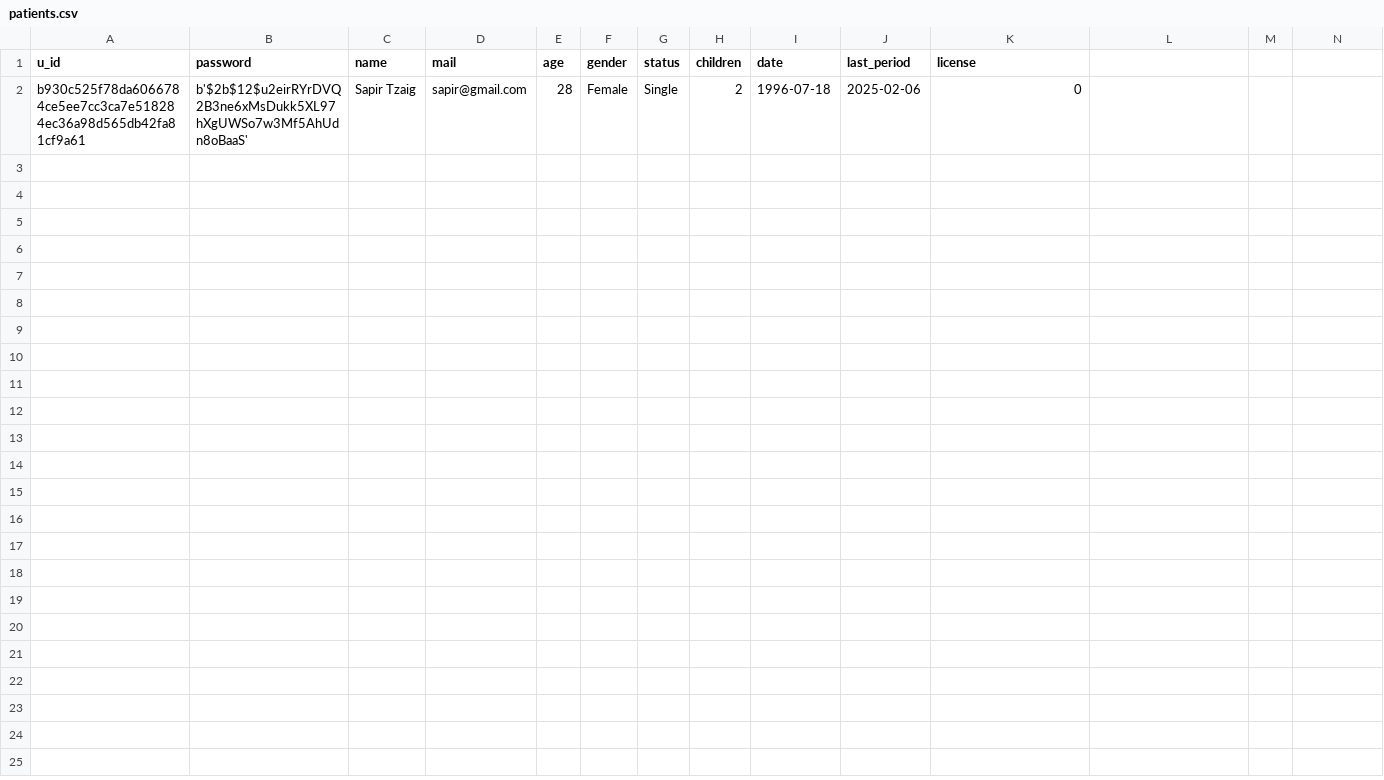
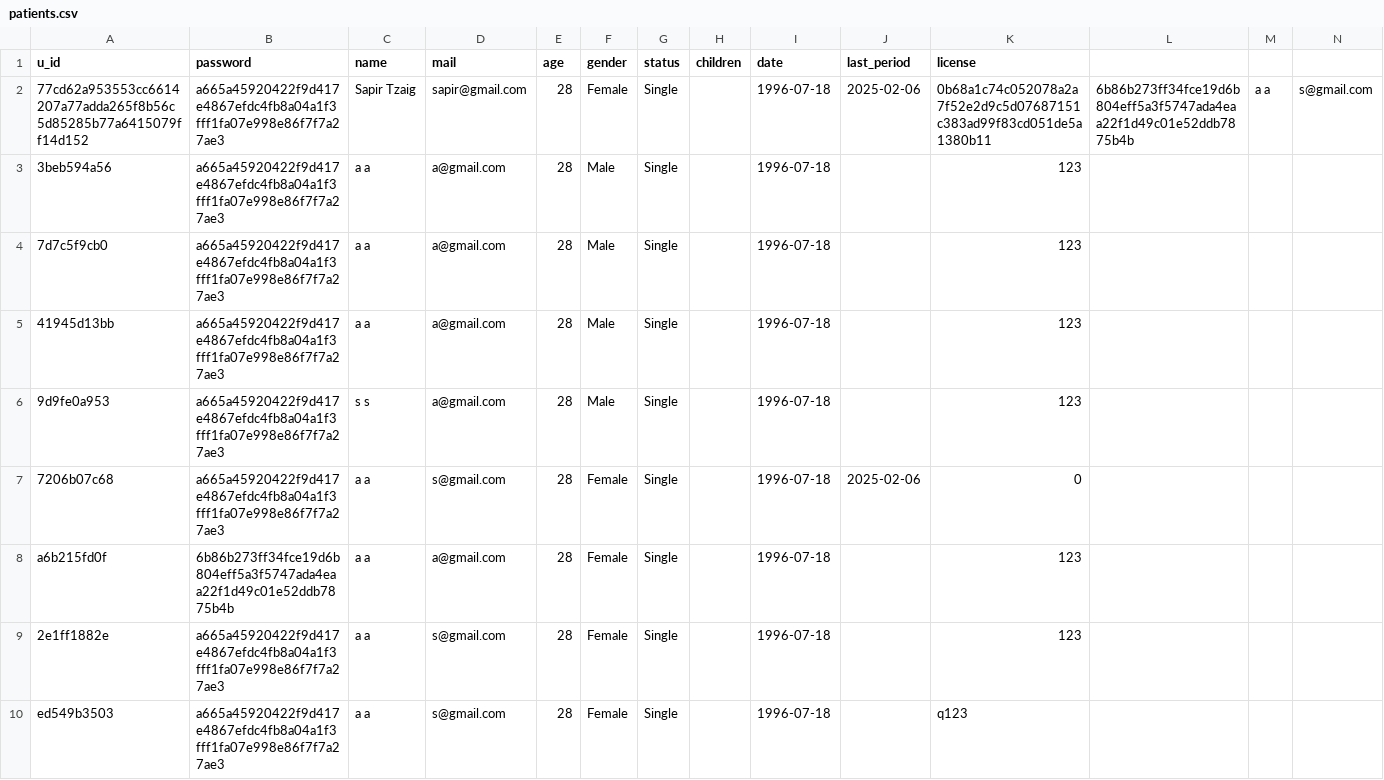
Before and after one commit to SapirTzaig/BellyTag, a CSV file: BellyTagBackend/DB/patients.csv, drawn as a sheet; only a part is shown; addresses are those after the commit; rows hold the shown columns only; the diff names each change by its address in the sheet, - before the commit and + after, or states it on an @@ line.

```diff
--- a/BellyTagBackend/DB/patients.csv
+++ b/BellyTagBackend/DB/patients.csv
+row 2: 77cd62a953553cc6614207a77adda265f8b56c5d85285b77a6415079ff14d152 | a665a45920422f9d417e4867efdc4fb8a04a1f3fff1fa07e998e86f7f7a27ae3 | Sapir Tzaig | sapir@gmail.com | 28 | Female | Single |  | 1996-07-18 | 2025-02-06 | 0b68a1c74c052078a2a7f52e2d9c5d07687151c383ad99f83cd051de5a1380b11 | 6b86b273ff34fce19d6b804eff5a3f5747ada4eaa22f1d49c01e52ddb7875b4b | a a | s@gmail.com
+row 3: 3beb594a56 | a665a45920422f9d417e4867efdc4fb8a04a1f3fff1fa07e998e86f7f7a27ae3 | a a | a@gmail.com | 28 | Male | Single |  | 1996-07-18 |  | 123
+row 4: 7d7c5f9cb0 | a665a45920422f9d417e4867efdc4fb8a04a1f3fff1fa07e998e86f7f7a27ae3 | a a | a@gmail.com | 28 | Male | Single |  | 1996-07-18 |  | 123
+row 5: 41945d13bb | a665a45920422f9d417e4867efdc4fb8a04a1f3fff1fa07e998e86f7f7a27ae3 | a a | a@gmail.com | 28 | Male | Single |  | 1996-07-18 |  | 123
+row 6: 9d9fe0a953 | a665a45920422f9d417e4867efdc4fb8a04a1f3fff1fa07e998e86f7f7a27ae3 | s s | a@gmail.com | 28 | Male | Single |  | 1996-07-18 |  | 123
-A7 (u_id): b930c525f78da6066784ce5ee7cc3ca7e518284ec36a98d565db42fa81cf9a61
+A7 (u_id): 7206b07c68
-B7 (password): b'$2b$12$u2eirRYrDVQ2B3ne6xMsDukk5XL97hXgUWSo7w3Mf5AhUdn8oBaaS'
+B7 (password): a665a45920422f9d417e4867efdc4fb8a04a1f3fff1fa07e998e86f7f7a27ae3
-C7 (name): Sapir Tzaig
+C7 (name): a a
-D7 (mail): sapir@gmail.com
+D7 (mail): s@gmail.com
-H7 (children): 2
+H7 (children): (empty)
+row 8: a6b215fd0f | 6b86b273ff34fce19d6b804eff5a3f5747ada4eaa22f1d49c01e52ddb7875b4b | a a | a@gmail.com | 28 | Female | Single |  | 1996-07-18 |  | 123
+row 9: 2e1ff1882e | a665a45920422f9d417e4867efdc4fb8a04a1f3fff1fa07e998e86f7f7a27ae3 | a a | s@gmail.com | 28 | Female | Single |  | 1996-07-18 |  | 123
+row 10: ed549b3503 | a665a45920422f9d417e4867efdc4fb8a04a1f3fff1fa07e998e86f7f7a27ae3 | a a | s@gmail.com | 28 | Female | Single |  | 1996-07-18 |  | q123
```
Also changed, not shown: 4 other files.
